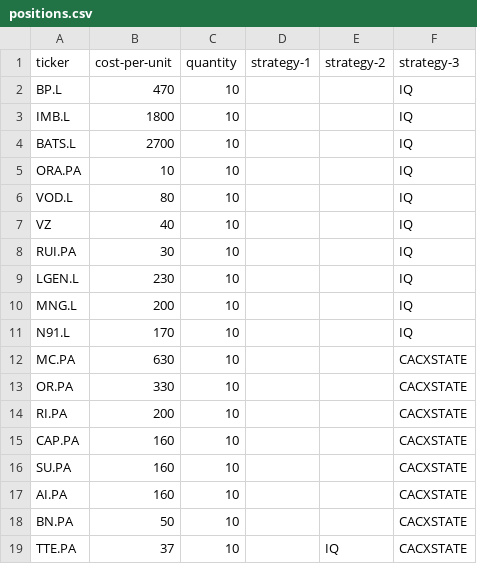
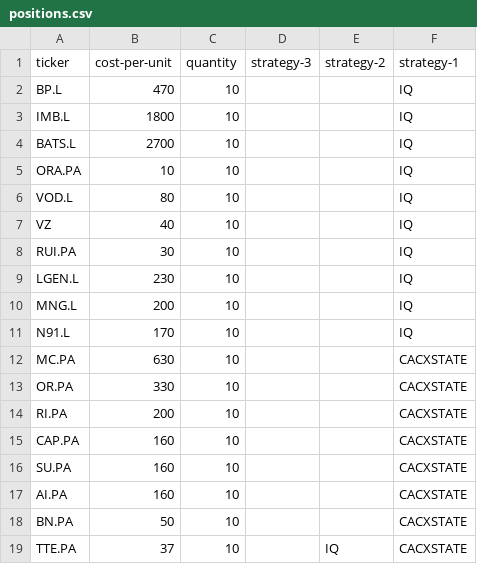
Before and after one commit to Flokd33/kdlytics, a CSV file: positions.csv, drawn as a sheet.

Commit message:
latest

```diff
--- a/positions.csv
+++ b/positions.csv
@@ -1,2 +1,2 @@
-ticker,cost-per-unit,quantity,strategy-1,strategy-2,strategy-3
+ticker,cost-per-unit,quantity,strategy-3,strategy-2,strategy-1
 BP.L,470,10,,,IQ
```
